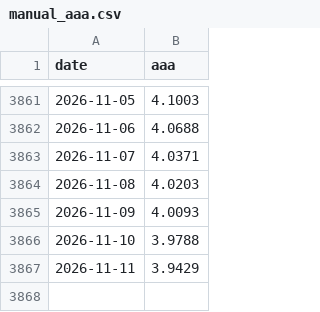
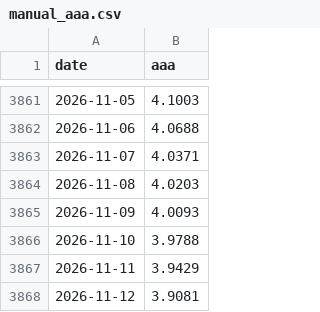
Before and after one commit to OrvilleRockwellJr/aai6640-team5, a CSV file: data/manual_aaa.csv, drawn as a sheet; only a part is shown, gaps mark what is left out; the diff names each change by its address in the sheet, - before the commit and + after, or states it on an @@ line.

```diff
--- a/data/manual_aaa.csv
+++ b/data/manual_aaa.csv
+row 3868: 2026-11-12 | 3.9081
```
Also changed, not shown: data/kalshi_markets.csv, 2 other files.
